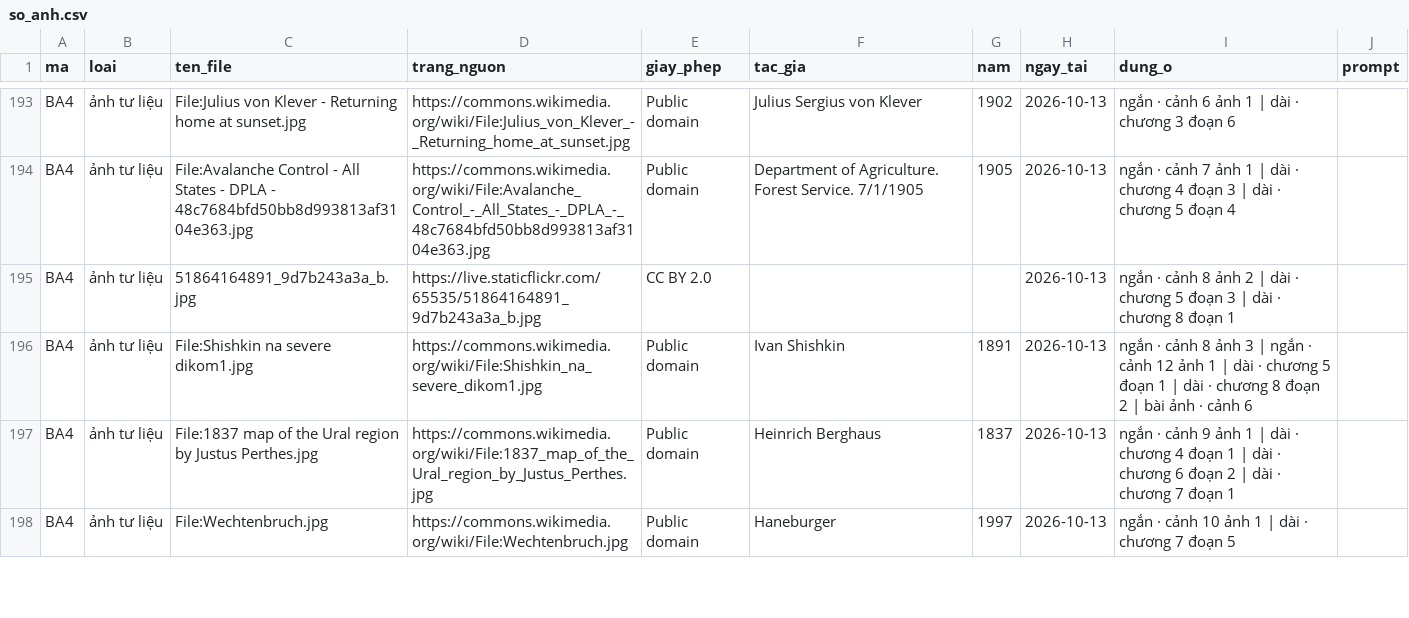
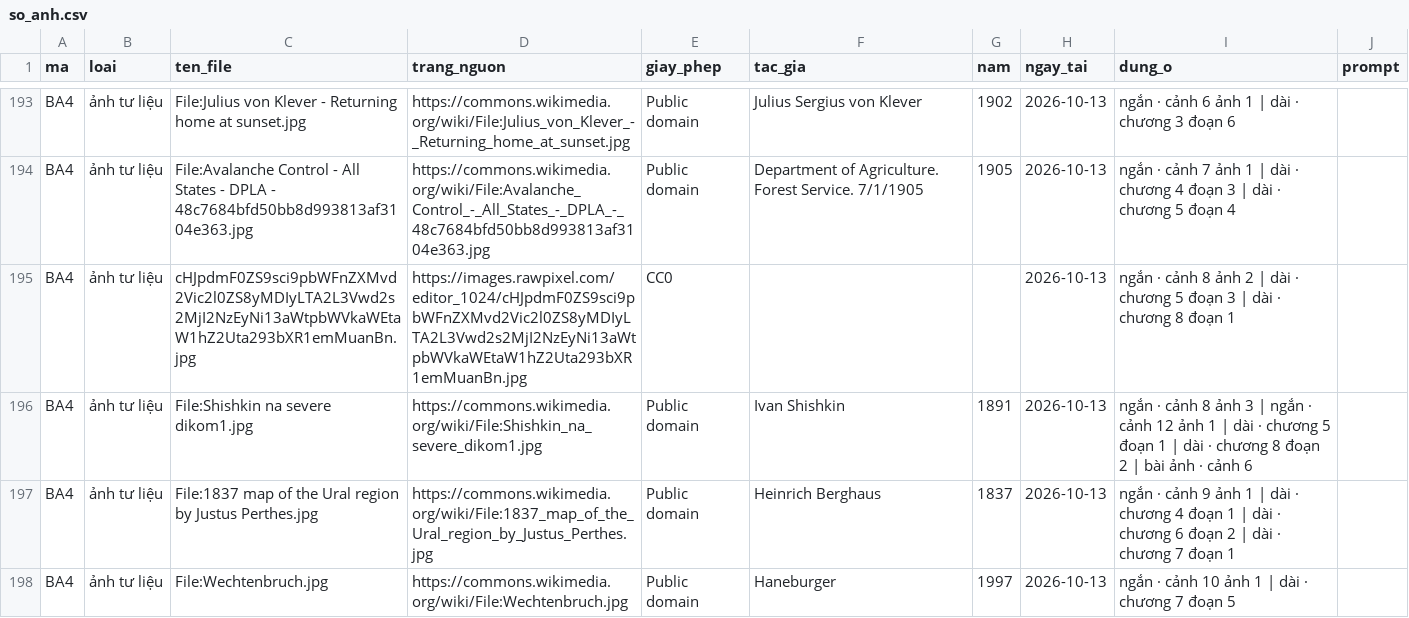
Before and after one commit to thanhnt1910/fact-video, a CSV file: logs/so_anh.csv, drawn as a sheet; only a part is shown, gaps mark what is left out.

```diff
--- a/logs/so_anh.csv
+++ b/logs/so_anh.csv
@@ -194,3 +194,3 @@ BA4,ảnh tư liệu,File:Julius von Klever - Returning home at sunset.jpg,https
 BA4,ảnh tư liệu,File:Avalanche Control - All States - DPLA - 48c7684bfd50bb8d993813af3104e363.jpg,https://commons.wikimedia.org/wiki/File:Avalanche_Control_-_All_States_-_DPLA_-_48c7684bfd50bb8d993813af3104e363.jpg,Public domain,Department of Agriculture. Forest Service. 7/1/1905,1905,2026-10-13,ngắn · cảnh 7 ảnh 1 | dài · chương 4 đoạn 3 | dài · chương 5 đoạn 4,
-BA4,ảnh tư liệu,51864164891_9d7b243a3a_b.jpg,https://live.staticflickr.com/65535/51864164891_9d7b243a3a_b.jpg,CC BY 2.0,,,2026-10-13,ngắn · cảnh 8 ảnh 2 | dài · chương 5 đoạn 3 | dài · chương 8 đoạn 1,
+BA4,ảnh tư liệu,cHJpdmF0ZS9sci9pbWFnZXMvd2Vic2l0ZS8yMDIyLTA2L3Vwd2s2MjI2NzEyNi13aWtpbWVkaWEtaW1hZ2Uta293bXR1emMuanBn.jpg,https://images.rawpixel.com/editor_1024/cHJpdmF0ZS9sci9pbWFnZXMvd2Vic2l0ZS8yMDIyLTA2L3Vwd2s2MjI2NzEyNi13aWtpbWVkaWEtaW1hZ2Uta293bXR1emMuanBn.jpg,CC0,,,2026-10-13,ngắn · cảnh 8 ảnh 2 | dài · chương 5 đoạn 3 | dài · chương 8 đoạn 1,
 BA4,ảnh tư liệu,File:Shishkin na severe dikom1.jpg,https://commons.wikimedia.org/wiki/File:Shishkin_na_severe_dikom1.jpg,Public domain,Ivan Shishkin,1891,2026-10-13,ngắn · cảnh 8 ảnh 3 | ngắn · cảnh 12 ảnh 1 | dài · chương 5 đoạn 1 | dài · chương 8 đoạn 2 | bài ảnh · cảnh 6,
```
Also changed, not shown: 6 other files.
